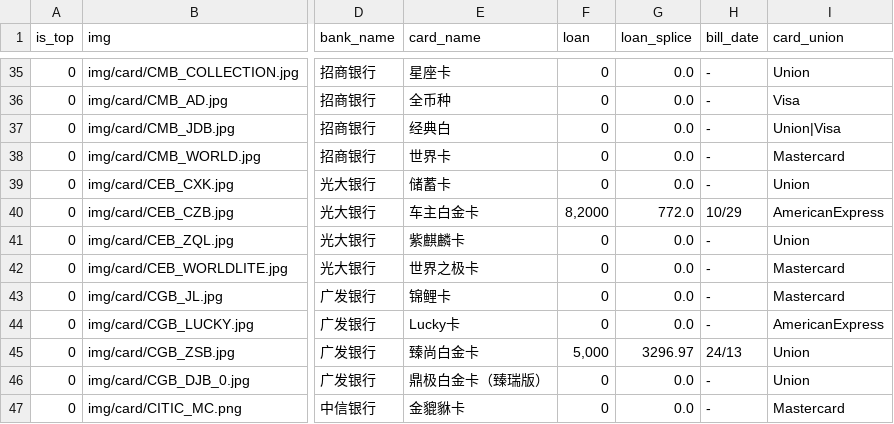
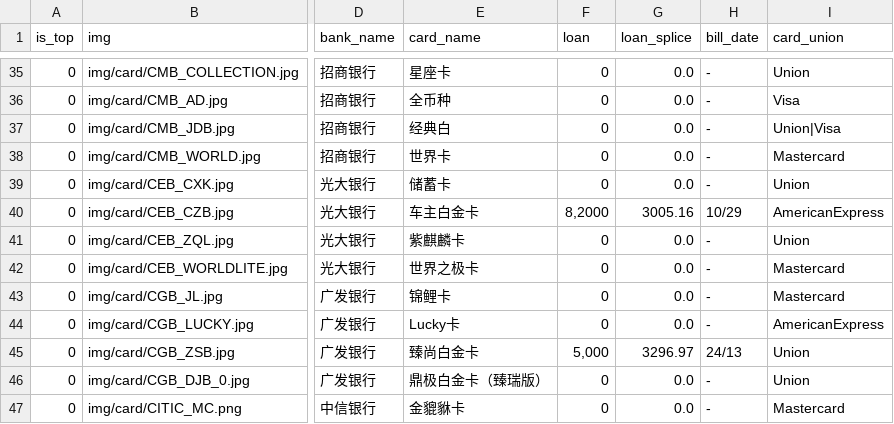
Before and after one commit to hujunyu1110/home, a CSV file: home/data/card.csv, drawn as a sheet; only a part is shown, gaps mark what is left out; the diff names each change by its address in the sheet, - before the commit and + after, or states it on an @@ line.

Commit message:
20261008

```diff
--- a/home/data/card.csv
+++ b/home/data/card.csv
-G40 (loan_splice): 772.0
+G40 (loan_splice): 3005.16
```
